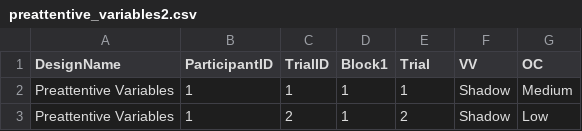
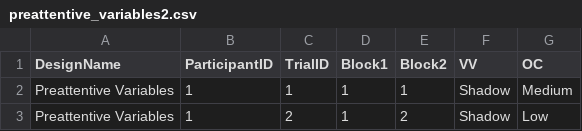
Before and after one commit to Compaagnie/ExperimentalDesign, a CSV file: experiment_js/preattentive_variables2.csv, drawn as a sheet; only a part is shown.

```diff
--- a/experiment_js/preattentive_variables2.csv
+++ b/experiment_js/preattentive_variables2.csv
@@ -1,2 +1,2 @@
-DesignName,ParticipantID,TrialID,Block1,Trial,VV,OC
+DesignName,ParticipantID,TrialID,Block1,Block2,VV,OC
 Preattentive Variables,1,1,1,1,Shadow,Medium
```
Also changed, not shown: 1 other file.
